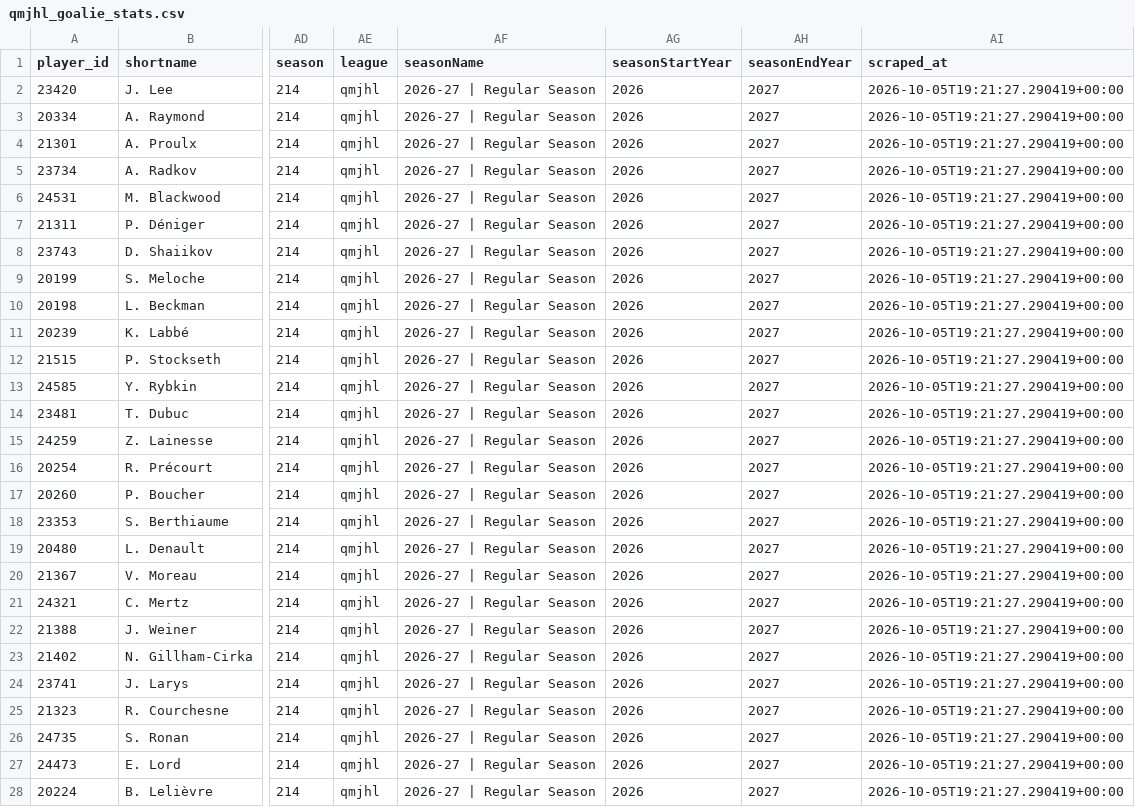
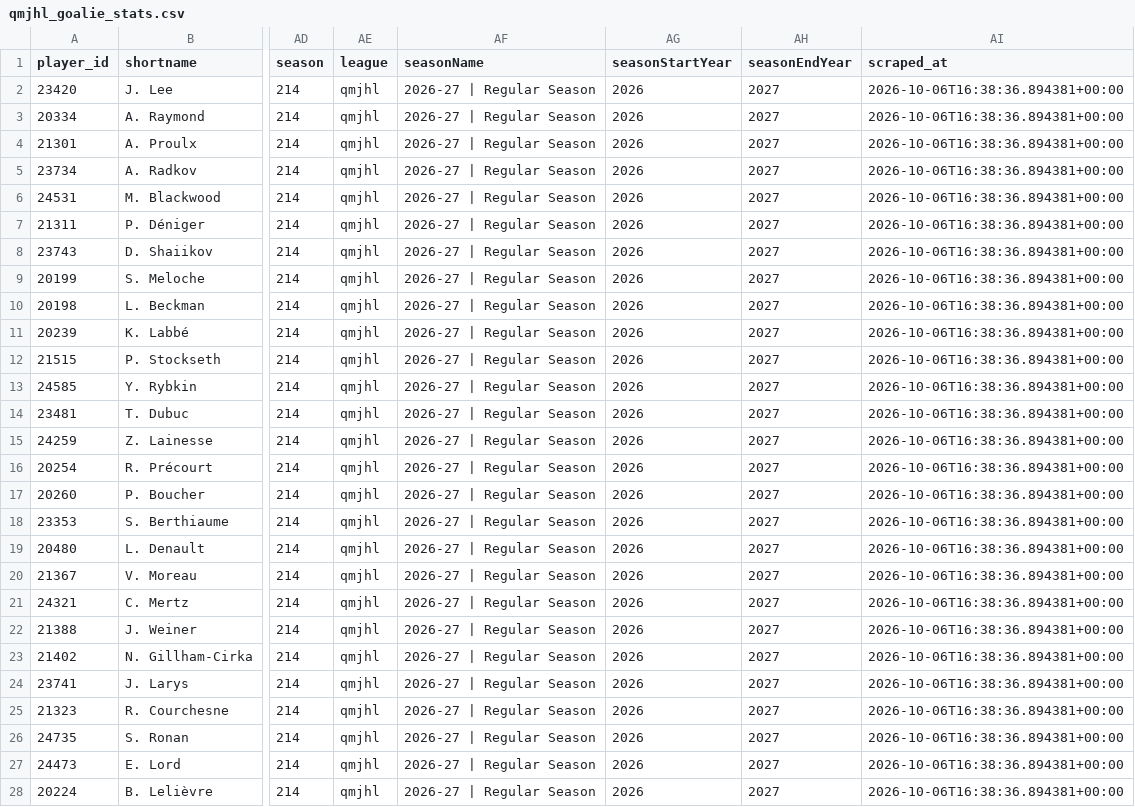
Before and after one commit to KyleMcC11/sticksup-hockey, a CSV file: public/data/qmjhl_goalie_stats.csv, drawn as a sheet; only a part is shown, gaps mark what is left out; the diff covers the shown part only; the diff names each change by its address in the sheet, - before the commit and + after, or states it on an @@ line.

```diff
--- a/public/data/qmjhl_goalie_stats.csv
+++ b/public/data/qmjhl_goalie_stats.csv
-AI2:AI28 (scraped_at): 2026-10-05T19:21:27.290419+00:00
+AI2:AI28 (scraped_at): 2026-10-06T16:38:36.894381+00:00
```
Also changed, not shown: 12 edited cells elsewhere in this file, public/data/qmjhl_player_stats.csv, public/data/qmjhl_rosters.csv, 2 other files.
